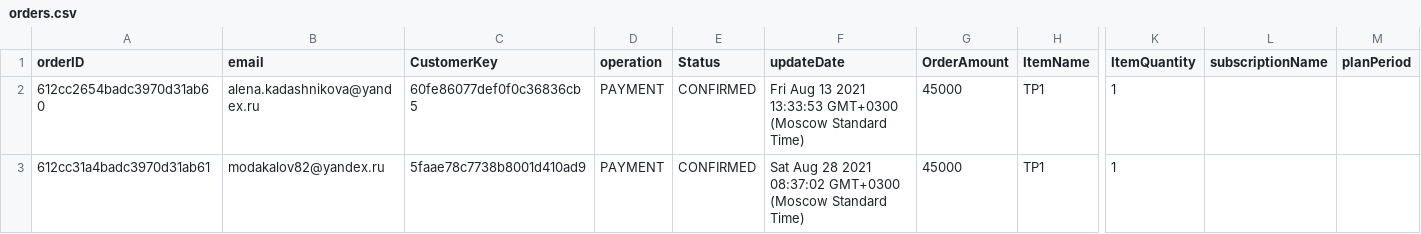
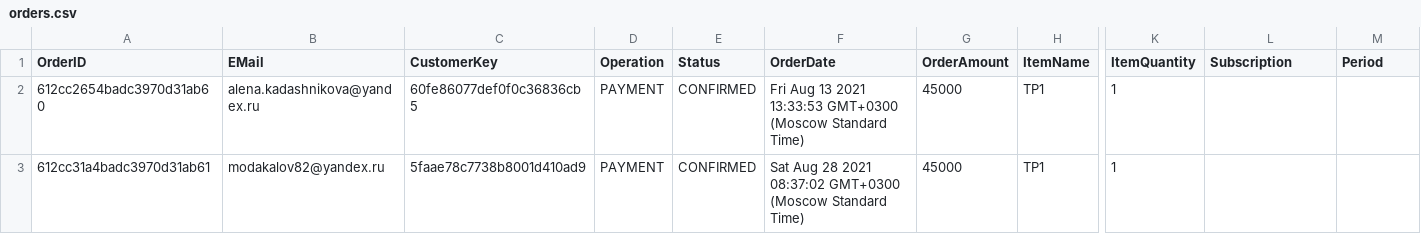
Before and after one commit to gbvolkov/isexp, a CSV file: orders.csv, drawn as a sheet; only a part is shown, gaps mark what is left out; the diff names each change by its address in the sheet, - before the commit and + after, or states it on an @@ line.

```diff
--- a/orders.csv
+++ b/orders.csv
-A1: orderID
+A1: OrderID
-B1: email
+B1: EMail
-D1: operation
+D1: Operation
-F1: updateDate
+F1: OrderDate
-L1: subscriptionName
+L1: Subscription
-M1: planPeriod
+M1: Period
```
Also changed, not shown: 2 other files.
